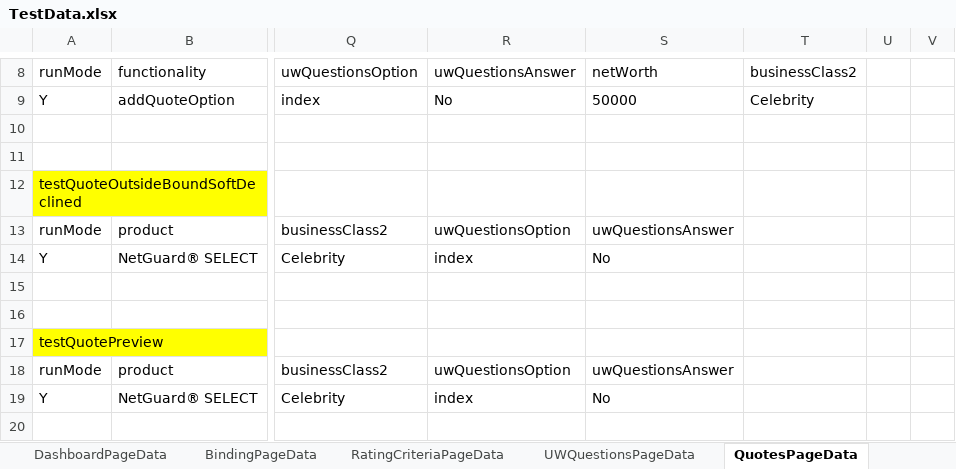
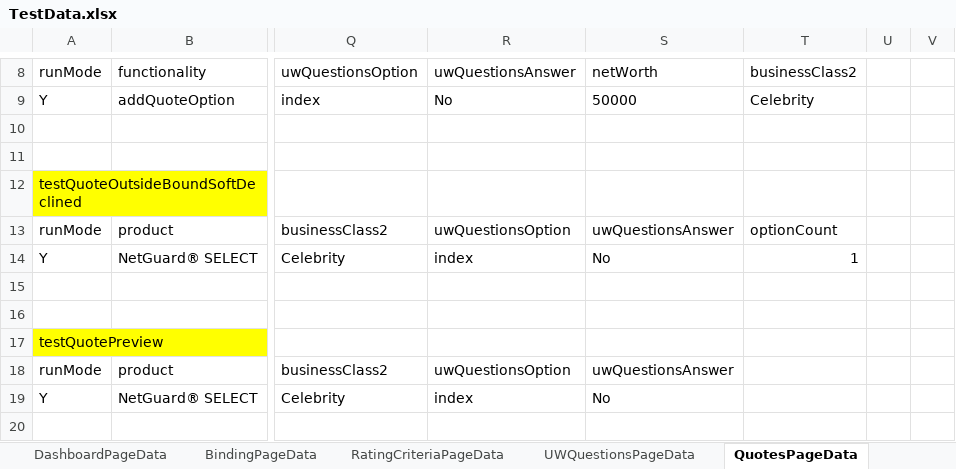
Before and after one commit to aza13/java-selenium-latest, an Excel workbook: src/main/resources/TestData.xlsx, sheet QuotesPageData, drawn as a sheet; only a part is shown, gaps mark what is left out; values as stored, in another font and other column widths than the file's, no borders; the diff names each change by its address in the sheet, - before the commit and + after, or states it on an @@ line.

Commit message:
updated Binding, Dashboard and Quote page tests

```diff
--- a/src/main/resources/TestData.xlsx (sheet QuotesPageData)
+++ b/src/main/resources/TestData.xlsx (sheet QuotesPageData)
-T13: (empty)
+T13: optionCount
-T14: (empty)
+T14: 1
```
Also changed, not shown: 5 other files.
